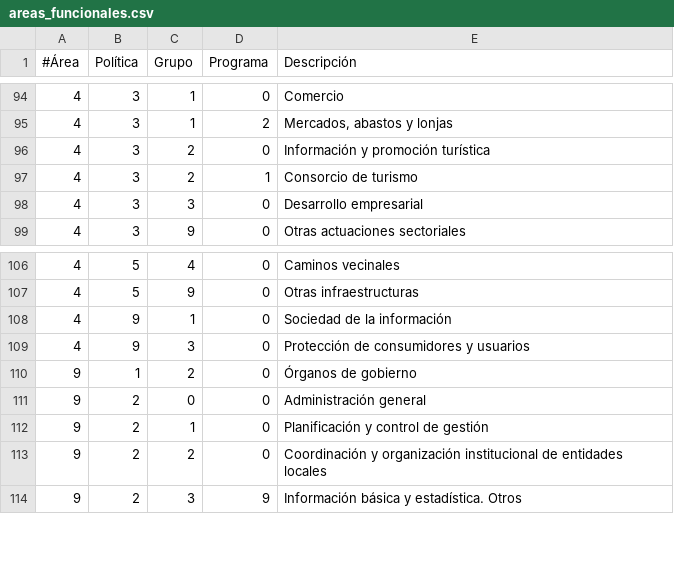
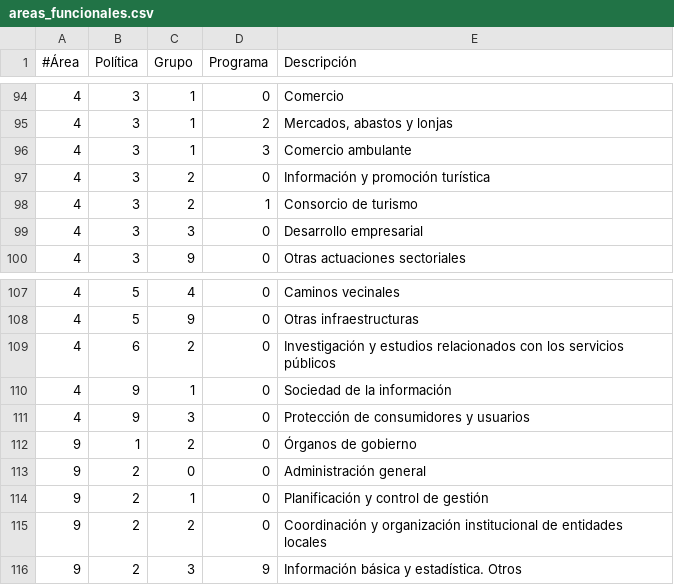
Before and after one commit to civio/presupuesto-coruna, a CSV file: data/es/areas_funcionales.csv, drawn as a sheet; only a part is shown, gaps mark what is left out.

Commit message:
Add 2017 data, up to June civio/presupuesto-management#492

```diff
--- a/data/es/areas_funcionales.csv
+++ b/data/es/areas_funcionales.csv
@@ -95,2 +95,3 @@
 4,3,1,2,"Mercados, abastos y lonjas"
+4,3,1,3,Comercio ambulante
 4,3,2,0,"Información y promoción turística"
@@ -107,2 +108,3 @@
 4,5,9,0,"Otras infraestructuras"
+4,6,2,0,Investigación y estudios relacionados con los servicios públicos
 4,9,1,0,"Sociedad de la información"
```
Also changed, not shown: data/es/clasificacion_economica.csv, data/gl/areas_funcionales.csv, 9 other files.
